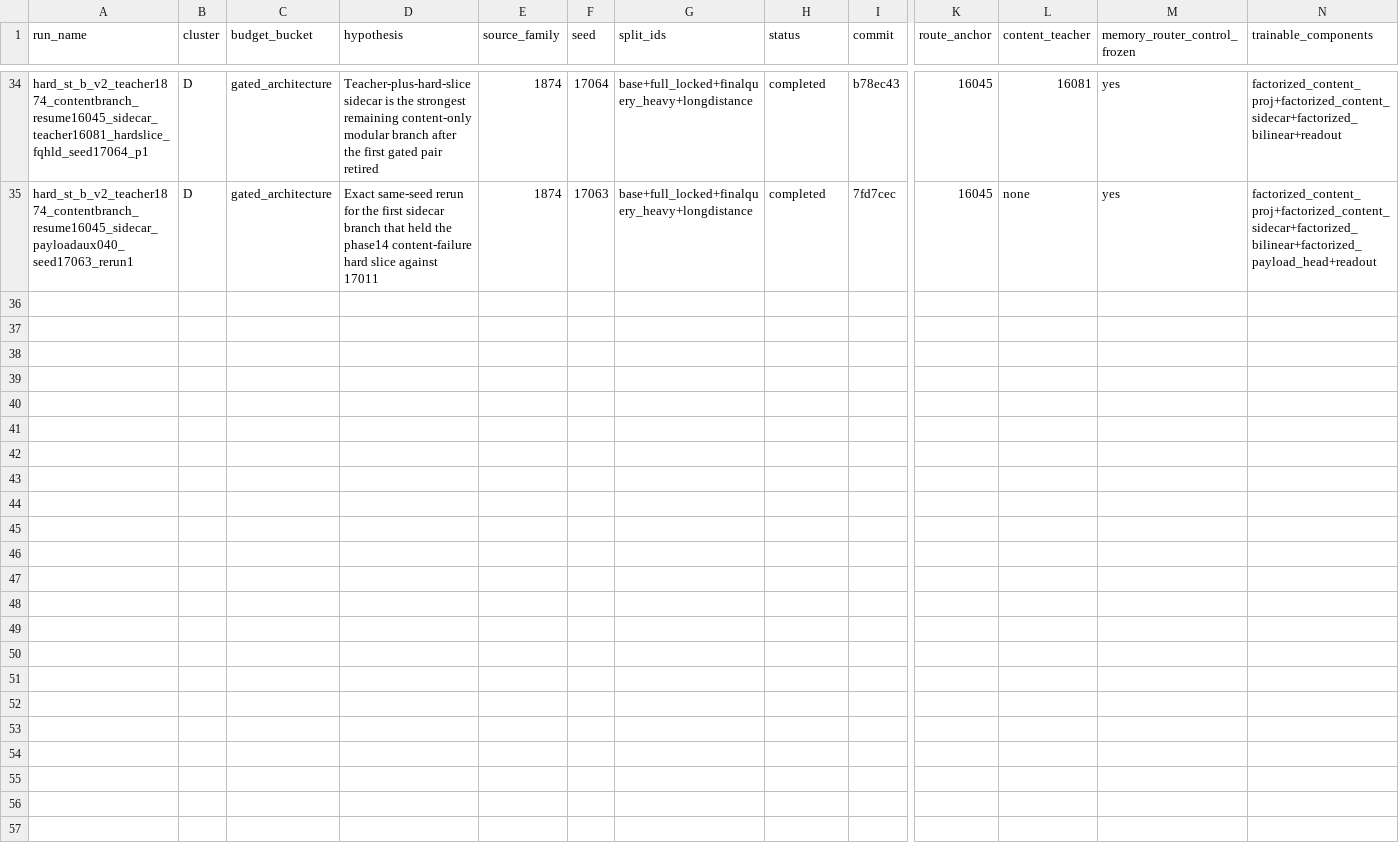
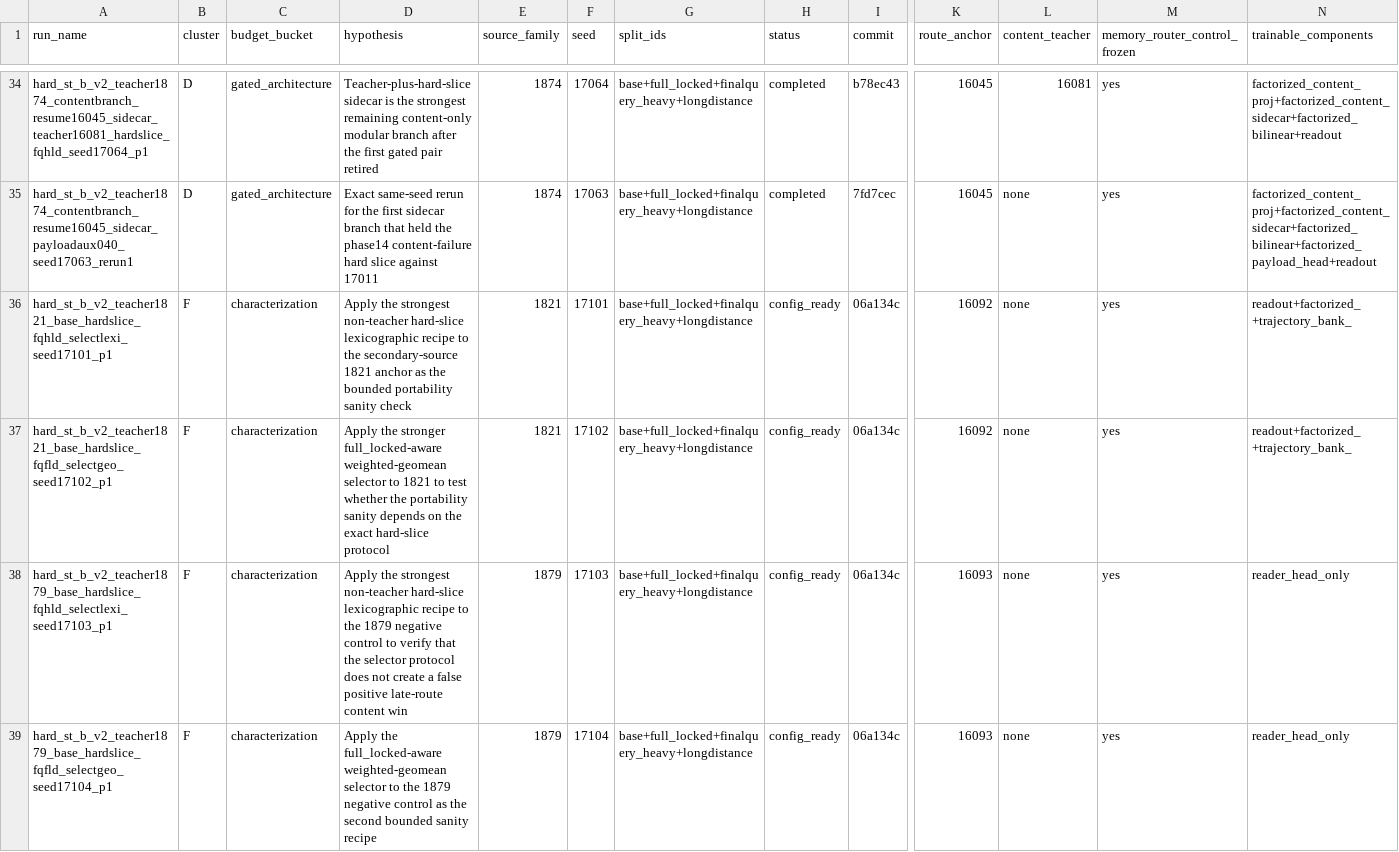
Before and after one commit to catid/gnn2, a CSV file: docs/phase14_run_matrix.csv, drawn as a sheet; only a part is shown, gaps mark what is left out; rows hold the shown columns only; the diff names each change by its address in the sheet, - before the commit and + after, or states it on an @@ line.

Commit message:
Stage phase14 portability sanity deck

```diff
--- a/docs/phase14_run_matrix.csv
+++ b/docs/phase14_run_matrix.csv
+row 36: hard_st_b_v2_teacher1821_base_hardslice_fqhld_selectlexi_seed17101_p1 | F | characterization | Apply the strongest non-teacher hard-slice lexicographic recipe to the secondary-source 1821 anchor as the bounded portability sanity check | 1821 | 17101 | base+full_locked+finalquery_heavy+longdistance | config_ready | 06a134c | 16092 | none | yes | readout+factorized_+trajectory_bank_
+row 37: hard_st_b_v2_teacher1821_base_hardslice_fqfld_selectgeo_seed17102_p1 | F | characterization | Apply the stronger full_locked-aware weighted-geomean selector to 1821 to test whether the portability sanity depends on the exact hard-slice protocol | 1821 | 17102 | base+full_locked+finalquery_heavy+longdistance | config_ready | 06a134c | 16092 | none | yes | readout+factorized_+trajectory_bank_
+row 38: hard_st_b_v2_teacher1879_base_hardslice_fqhld_selectlexi_seed17103_p1 | F | characterization | Apply the strongest non-teacher hard-slice lexicographic recipe to the 1879 negative control to verify that the selector protocol does not create a false positive late-route content win | 1879 | 17103 | base+full_locked+finalquery_heavy+longdistance | config_ready | 06a134c | 16093 | none | yes | reader_head_only
+row 39: hard_st_b_v2_teacher1879_base_hardslice_fqfld_selectgeo_seed17104_p1 | F | characterization | Apply the full_locked-aware weighted-geomean selector to the 1879 negative control as the second bounded sanity recipe | 1879 | 17104 | base+full_locked+finalquery_heavy+longdistance | config_ready | 06a134c | 16093 | none | yes | reader_head_only
```
Also changed, not shown: 5 other files.
